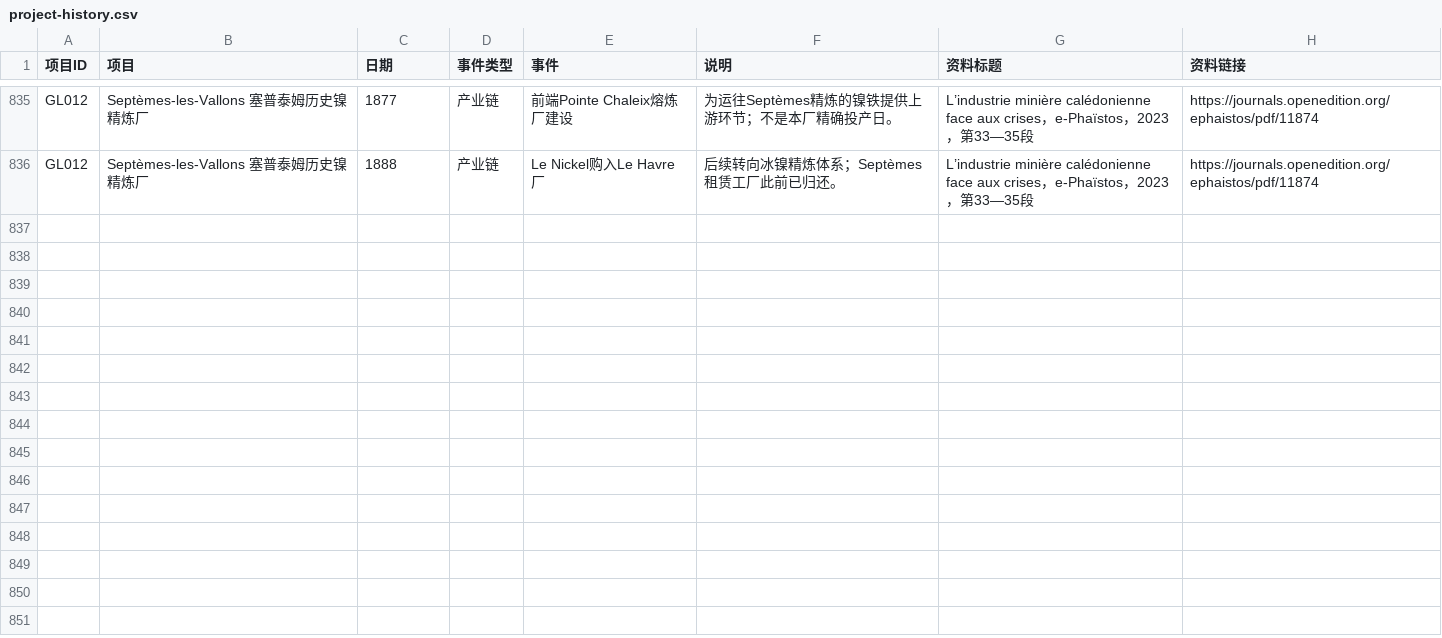
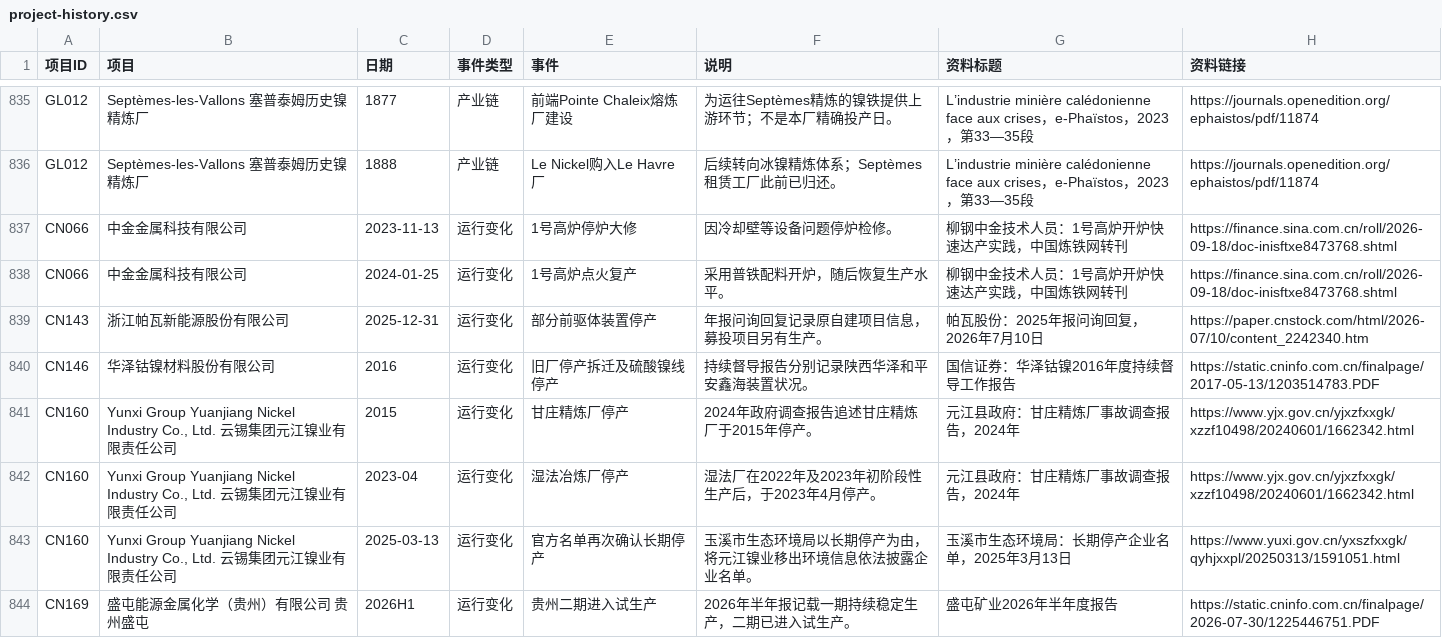
Before and after one commit to bc050603/indonesia-nickel, a CSV file: library/project-history.csv, drawn as a sheet; only a part is shown, gaps mark what is left out.

```diff
--- a/library/project-history.csv
+++ b/library/project-history.csv
@@ -836 +836,9 @@ GL012,Septèmes-les-Vallons 塞普泰姆历史镍精炼厂,1877,产业链,前端
 GL012,Septèmes-les-Vallons 塞普泰姆历史镍精炼厂,1888,产业链,Le Nickel购入Le Havre厂,后续转向冰镍精炼体系；Septèmes租赁工厂此前已归还。,L’industrie minière calédonienne face aux crises，e-Phaïstos，2023，第33—35段,https://journals.openedition.org/ephaistos/pdf/11874
+CN066,中金金属科技有限公司,2023-11-13,运行变化,1号高炉停炉大修,因冷却壁等设备问题停炉检修。,柳钢中金技术人员：1号高炉开炉快速达产实践，中国炼铁网转刊,https://finance.sina.com.cn/roll/2026-09-18/doc-inisftxe8473768.shtml
+CN066,中金金属科技有限公司,2024-01-25,运行变化,1号高炉点火复产,采用普铁配料开炉，随后恢复生产水平。,柳钢中金技术人员：1号高炉开炉快速达产实践，中国炼铁网转刊,https://finance.sina.com.cn/roll/2026-09-18/doc-inisftxe8473768.shtml
+CN143,浙江帕瓦新能源股份有限公司,2025-12-31,运行变化,部分前驱体装置停产,年报问询回复记录原自建项目信息，募投项目另有生产。,帕瓦股份：2025年报问询回复，2026年7月10日,https://paper.cnstock.com/html/2026-07/10/content_2242340.htm
+CN146,华泽钴镍材料股份有限公司,2016,运行变化,旧厂停产拆迁及硫酸镍线停产,持续督导报告分别记录陕西华泽和平安鑫海装置状况。,国信证券：华泽钴镍2016年度持续督导工作报告,https://static.cninfo.com.cn/finalpage/2017-05-13/1203514783.PDF
+CN160,"Yunxi Group Yuanjiang Nickel Industry Co., Ltd. 云锡集团元江镍业有限责任公司",2015,运行变化,甘庄精炼厂停产,2024年政府调查报告追述甘庄精炼厂于2015年停产。,元江县政府：甘庄精炼厂事故调查报告，2024年,https://www.yjx.gov.cn/yjxzfxxgk/xzzf10498/20240601/1662342.html
+CN160,"Yunxi Group Yuanjiang Nickel Industry Co., Ltd. 云锡集团元江镍业有限责任公司",2023-04,运行变化,湿法冶炼厂停产,湿法厂在2022年及2023年初阶段性生产后，于2023年4月停产。,元江县政府：甘庄精炼厂事故调查报告，2024年,https://www.yjx.gov.cn/yjxzfxxgk/xzzf10498/20240601/1662342.html
+CN160,"Yunxi Group Yuanjiang Nickel Industry Co., Ltd. 云锡集团元江镍业有限责任公司",2025-03-13,运行变化,官方名单再次确认长期停产,玉溪市生态环境局以长期停产为由，将元江镍业移出环境信息依法披露企业名单。,玉溪市生态环境局：长期停产企业名单，2025年3月13日,https://www.yuxi.gov.cn/yxszfxxgk/qyhjxxpl/20250313/1591051.html
+CN169,盛屯能源金属化学（贵州）有限公司 贵州盛屯,2026H1,运行变化,贵州二期进入试生产,2026年半年报记载一期持续稳定生产，二期已进入试生产。,盛屯矿业2026年半年度报告,https://static.cninfo.com.cn/finalpage/2026-07-30/1225446751.PDF
```
Also changed, not shown: library/project-status.csv, 10 other files.
